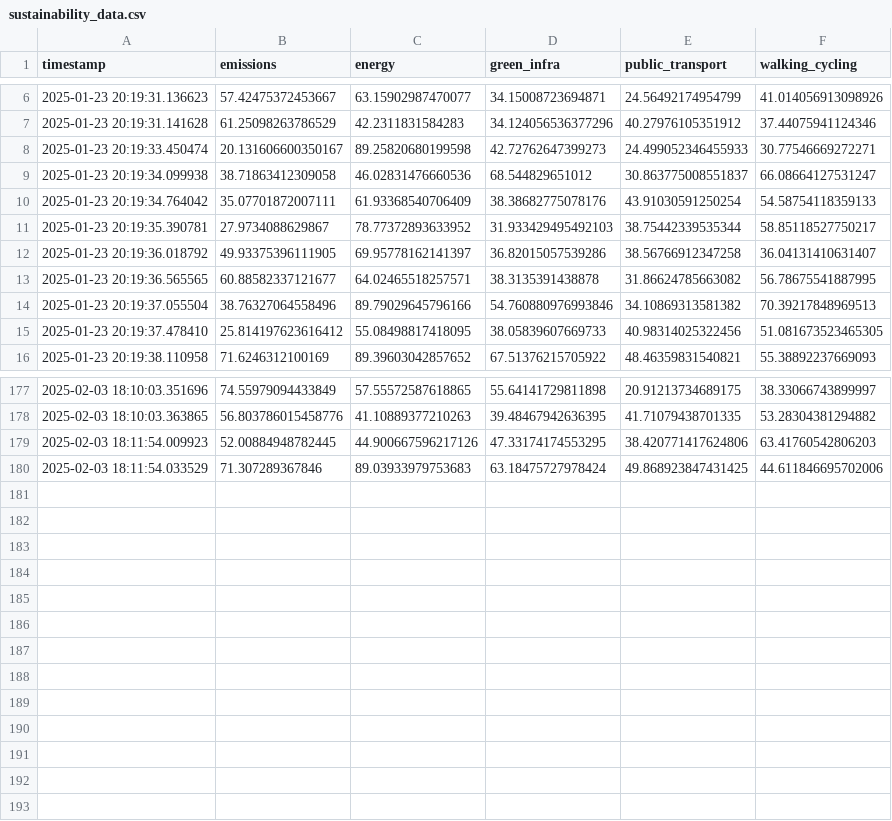
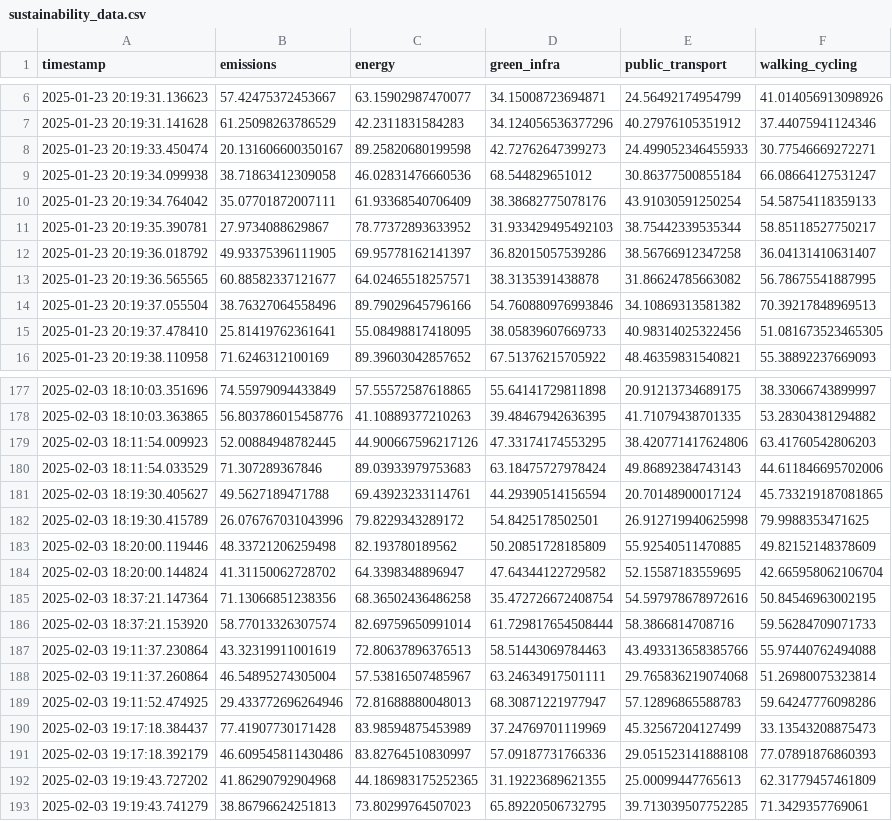
Before and after one commit to kasinadhsarma/urbandevlopment, a CSV file: backend/sustainability_data.csv, drawn as a sheet; only a part is shown, gaps mark what is left out; the diff covers the shown part only.

```diff
--- a/backend/sustainability_data.csv
+++ b/backend/sustainability_data.csv
@@ -8,3 +8,3 @@ timestamp,emissions,energy,green_infra,public_transport,walking_cycling
 2025-01-23 20:19:33.450474,20.131606600350167,89.25820680199598,42.72762647399273,24.499052346455933,30.77546669272271
-2025-01-23 20:19:34.099938,38.71863412309058,46.02831476660536,68.544829651012,30.863775008551837,66.08664127531247
+2025-01-23 20:19:34.099938,38.71863412309058,46.02831476660536,68.544829651012,30.86377500855184,66.08664127531247
 2025-01-23 20:19:34.764042,35.07701872007111,61.93368540706409,38.38682775078176,43.91030591250254,54.58754118359133
@@ -14,3 +14,3 @@ timestamp,emissions,energy,green_infra,public_transport,walking_cycling
 2025-01-23 20:19:37.055504,38.76327064558496,89.79029645796166,54.760880976993846,34.10869313581382,70.39217848969513
-2025-01-23 20:19:37.478410,25.814197623616412,55.08498817418095,38.05839607669733,40.98314025322456,51.081673523465305
+2025-01-23 20:19:37.478410,25.81419762361641,55.08498817418095,38.05839607669733,40.98314025322456,51.081673523465305
 2025-01-23 20:19:38.110958,71.6246312100169,89.39603042857652,67.51376215705922,48.46359831540821,55.38892237669093
@@ -179,2 +179,15 @@ timestamp,emissions,energy,green_infra,public_transport,walking_cycling
 2025-02-03 18:11:54.009923,52.00884948782445,44.900667596217126,47.33174174553295,38.420771417624806,63.41760542806203
-2025-02-03 18:11:54.033529,71.307289367846,89.03933979753683,63.18475727978424,49.868923847431425,44.611846695702006
+2025-02-03 18:11:54.033529,71.307289367846,89.03933979753683,63.18475727978424,49.86892384743143,44.611846695702006
+2025-02-03 18:19:30.405627,49.5627189471788,69.43923233114761,44.29390514156594,20.70148900017124,45.733219187081865
+2025-02-03 18:19:30.415789,26.076767031043996,79.8229343289172,54.8425178502501,26.912719940625998,79.9988353471625
+2025-02-03 18:20:00.119446,48.33721206259498,82.193780189562,50.20851728185809,55.92540511470885,49.82152148378609
+2025-02-03 18:20:00.144824,41.31150062728702,64.3398348896947,47.64344122729582,52.15587183559695,42.665958062106704
+2025-02-03 18:37:21.147364,71.13066851238356,68.36502436486258,35.472726672408754,54.597978678972616,50.84546963002195
+2025-02-03 18:37:21.153920,58.77013326307574,82.69759650991014,61.729817654508444,58.3866814708716,59.56284709071733
+2025-02-03 19:11:37.230864,43.32319911001619,72.80637896376513,58.51443069784463,43.493313658385766,55.97440762494088
+2025-02-03 19:11:37.260864,46.54895274305004,57.53816507485967,63.24634917501111,29.765836219074068,51.26980075323814
+2025-02-03 19:11:52.474925,29.433772696264946,72.81688880048013,68.30871221977947,57.12896865588783,59.64247776098286
+2025-02-03 19:17:18.384437,77.41907730171428,83.98594875453989,37.24769701119969,45.32567204127499,33.13543208875473
+2025-02-03 19:17:18.392179,46.609545811430486,83.82764510830997,57.09187731766336,29.051523141888108,77.07891876860393
+2025-02-03 19:19:43.727202,41.86290792904968,44.186983175252365,31.19223689621355,25.00099447765613,62.31779457461809
+2025-02-03 19:19:43.741279,38.86796624251813,73.80299764507023,65.89220506732795,39.713039507752285,71.3429357769061
```
Also changed, not shown: 79 edited cells elsewhere in this file, 8 other files.
